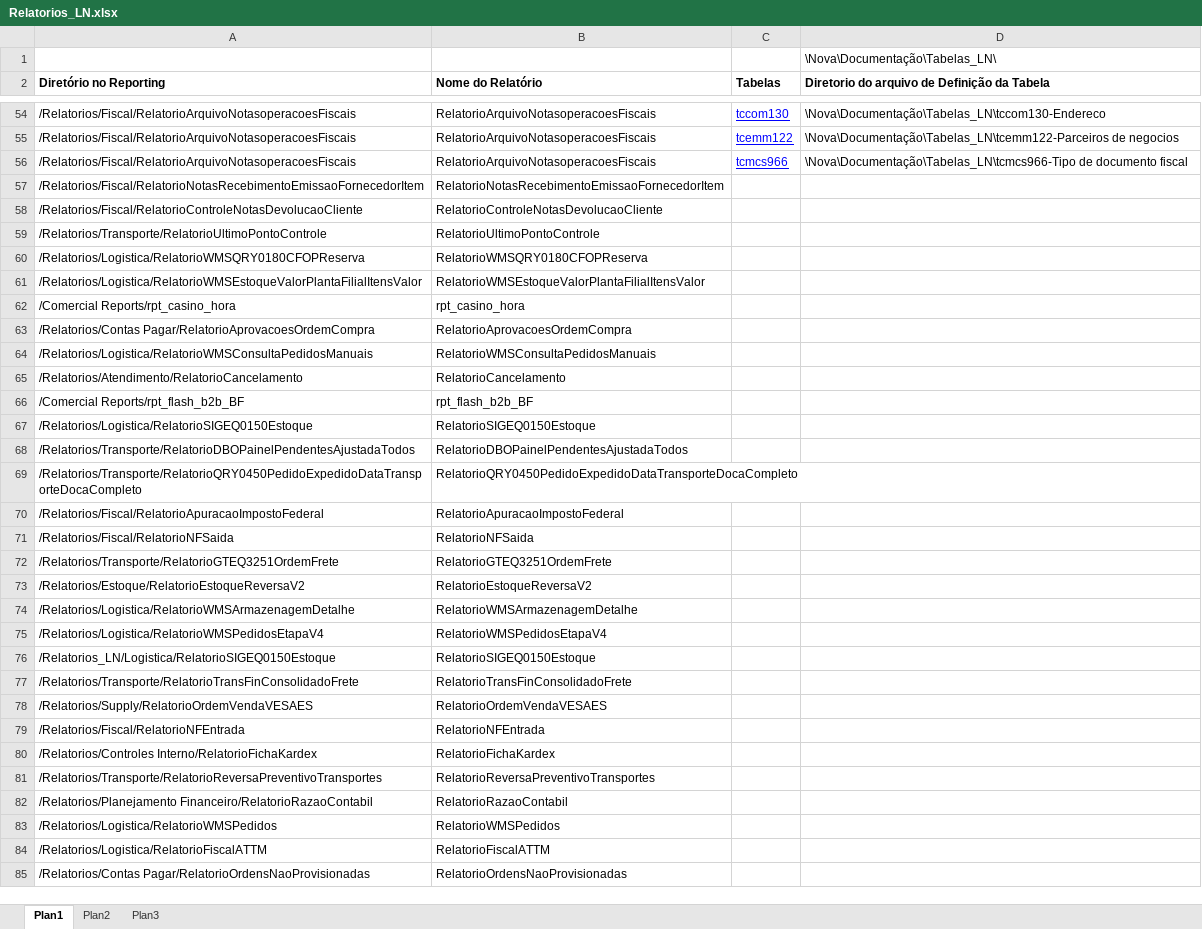
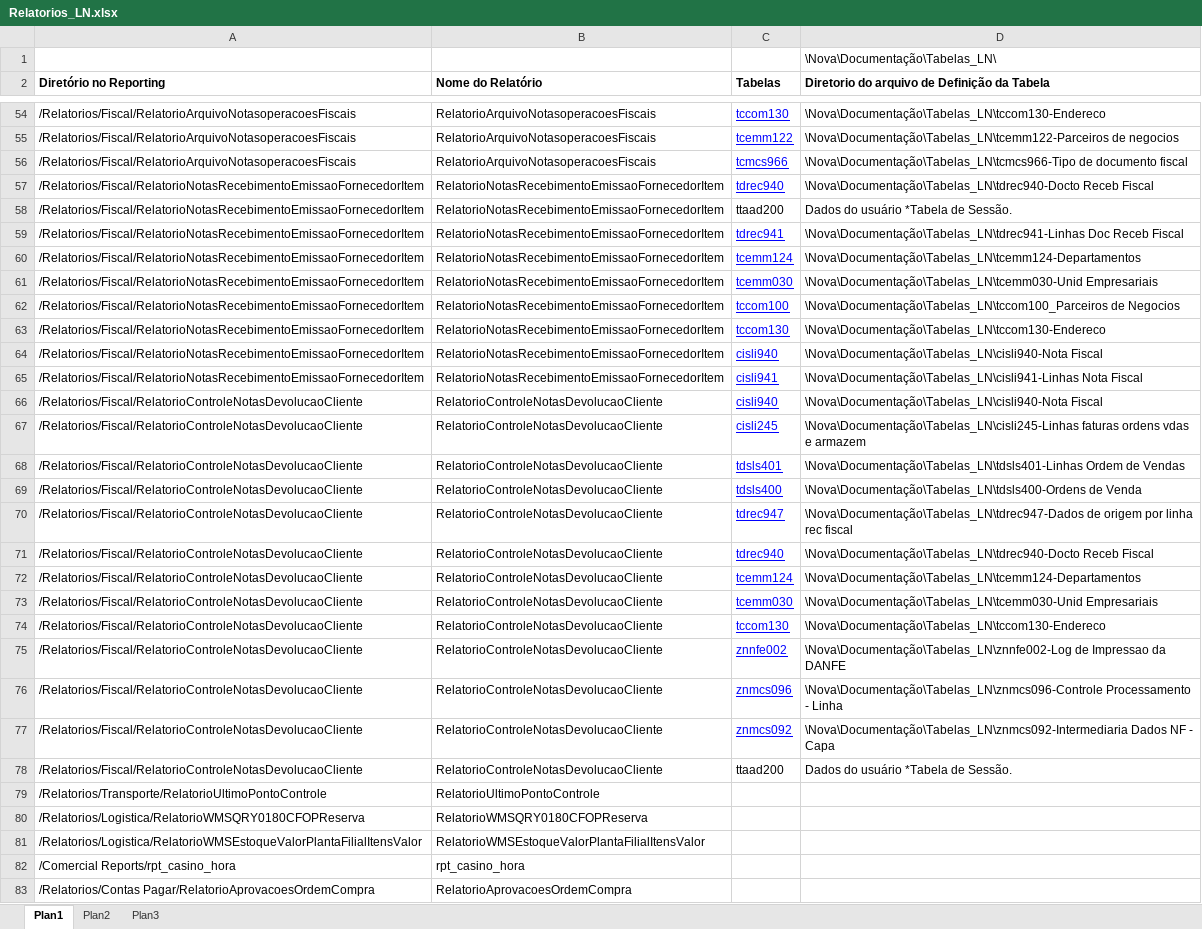
Before and after one commit to patricknaka/Nova, an Excel workbook: Documentação/Planilhas/Relatorios_LN.xlsx, sheet Plan1, drawn as a sheet; only a part is shown, gaps mark what is left out; the shorter side is filled out with more unchanged rows; values as stored, in another font and other column widths than the file's, no borders; table styles not drawn; addresses are those after the commit; the diff names each change by its address in the sheet, - before the commit and + after, or states it on an @@ line.

Commit message:
Atualização da Documentação
Atualização da Documentação dos relatórios LN.

```diff
--- a/Documentação/Planilhas/Relatorios_LN.xlsx (sheet Plan1)
+++ b/Documentação/Planilhas/Relatorios_LN.xlsx (sheet Plan1)
-C57 (Tabelas): (empty)
+C57 (Tabelas): tdrec940
-D57: (empty)
+D57: \Nova\Documentação\Tabelas_LN\tdrec940-Docto Receb Fiscal
+row 58: /Relatorios/Fiscal/RelatorioNotasRecebimentoEmissaoFornecedorItem | RelatorioNotasRecebimentoEmissaoFornecedorItem | ttaad200 | Dados do usuário *Tabela de Sessão.
+row 59: /Relatorios/Fiscal/RelatorioNotasRecebimentoEmissaoFornecedorItem | RelatorioNotasRecebimentoEmissaoFornecedorItem | tdrec941 | \Nova\Documentação\Tabelas_LN\tdrec941-Linhas Doc Receb Fiscal
+row 60: /Relatorios/Fiscal/RelatorioNotasRecebimentoEmissaoFornecedorItem | RelatorioNotasRecebimentoEmissaoFornecedorItem | tcemm124 | \Nova\Documentação\Tabelas_LN\tcemm124-Departamentos
+row 61: /Relatorios/Fiscal/RelatorioNotasRecebimentoEmissaoFornecedorItem | RelatorioNotasRecebimentoEmissaoFornecedorItem | tcemm030 | \Nova\Documentação\Tabelas_LN\tcemm030-Unid Empresariais
+row 62: /Relatorios/Fiscal/RelatorioNotasRecebimentoEmissaoFornecedorItem | RelatorioNotasRecebimentoEmissaoFornecedorItem | tccom100 | \Nova\Documentação\Tabelas_LN\tccom100_Parceiros de Negocios
+row 63: /Relatorios/Fiscal/RelatorioNotasRecebimentoEmissaoFornecedorItem | RelatorioNotasRecebimentoEmissaoFornecedorItem | tccom130 | \Nova\Documentação\Tabelas_LN\tccom130-Endereco
+row 64: /Relatorios/Fiscal/RelatorioNotasRecebimentoEmissaoFornecedorItem | RelatorioNotasRecebimentoEmissaoFornecedorItem | cisli940 | \Nova\Documentação\Tabelas_LN\cisli940-Nota Fiscal
+row 65: /Relatorios/Fiscal/RelatorioNotasRecebimentoEmissaoFornecedorItem | RelatorioNotasRecebimentoEmissaoFornecedorItem | cisli941 | \Nova\Documentação\Tabelas_LN\cisli941-Linhas Nota Fiscal
-C66 (Tabelas): (empty)
+C66 (Tabelas): cisli940
-D66: (empty)
+D66: \Nova\Documentação\Tabelas_LN\cisli940-Nota Fiscal
+row 67: /Relatorios/Fiscal/RelatorioControleNotasDevolucaoCliente | RelatorioControleNotasDevolucaoCliente | cisli245 | \Nova\Documentação\Tabelas_LN\cisli245-Linhas faturas ordens vdas e armazem
+row 68: /Relatorios/Fiscal/RelatorioControleNotasDevolucaoCliente | RelatorioControleNotasDevolucaoCliente | tdsls401 | \Nova\Documentação\Tabelas_LN\tdsls401-Linhas Ordem de Vendas
+row 69: /Relatorios/Fiscal/RelatorioControleNotasDevolucaoCliente | RelatorioControleNotasDevolucaoCliente | tdsls400 | \Nova\Documentação\Tabelas_LN\tdsls400-Ordens de Venda
+row 70: /Relatorios/Fiscal/RelatorioControleNotasDevolucaoCliente | RelatorioControleNotasDevolucaoCliente | tdrec947 | \Nova\Documentação\Tabelas_LN\tdrec947-Dados de origem por linha rec fiscal
+row 71: /Relatorios/Fiscal/RelatorioControleNotasDevolucaoCliente | RelatorioControleNotasDevolucaoCliente | tdrec940 | \Nova\Documentação\Tabelas_LN\tdrec940-Docto Receb Fiscal
+row 72: /Relatorios/Fiscal/RelatorioControleNotasDevolucaoCliente | RelatorioControleNotasDevolucaoCliente | tcemm124 | \Nova\Documentação\Tabelas_LN\tcemm124-Departamentos
+row 73: /Relatorios/Fiscal/RelatorioControleNotasDevolucaoCliente | RelatorioControleNotasDevolucaoCliente | tcemm030 | \Nova\Documentação\Tabelas_LN\tcemm030-Unid Empresariais
+row 74: /Relatorios/Fiscal/RelatorioControleNotasDevolucaoCliente | RelatorioControleNotasDevolucaoCliente | tccom130 | \Nova\Documentação\Tabelas_LN\tccom130-Endereco
+row 75: /Relatorios/Fiscal/RelatorioControleNotasDevolucaoCliente | RelatorioControleNotasDevolucaoCliente | znnfe002 | \Nova\Documentação\Tabelas_LN\znnfe002-Log de Impressao da DANFE
+row 76: /Relatorios/Fiscal/RelatorioControleNotasDevolucaoCliente | RelatorioControleNotasDevolucaoCliente | znmcs096 | \Nova\Documentação\Tabelas_LN\znmcs096-Controle Processamento - Linha
+row 77: /Relatorios/Fiscal/RelatorioControleNotasDevolucaoCliente | RelatorioControleNotasDevolucaoCliente | znmcs092 | \Nova\Documentação\Tabelas_LN\znmcs092-Intermediaria Dados NF - Capa
+row 78: /Relatorios/Fiscal/RelatorioControleNotasDevolucaoCliente | RelatorioControleNotasDevolucaoCliente | ttaad200 | Dados do usuário *Tabela de Sessão.
```
Also changed, not shown: 3 other files.
